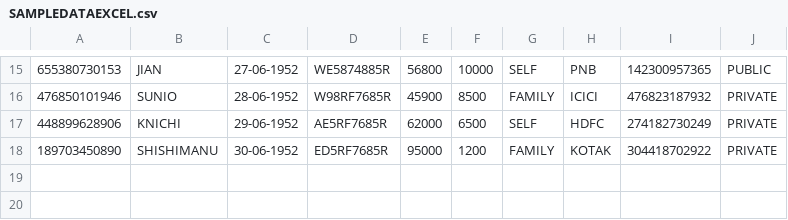
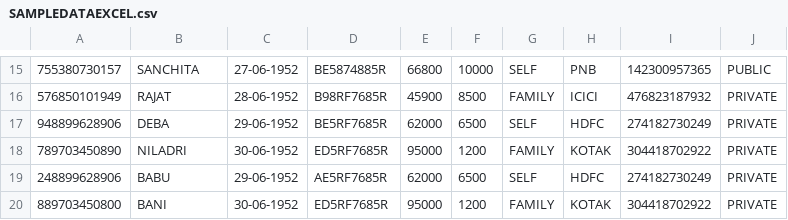
Before and after one commit to Sinjonnath25/Pension_gpd_module, a CSV file: src/main/resources/SAMPLEDATAEXCEL.csv, drawn as a sheet; only a part is shown, gaps mark what is left out; the diff covers the shown part only.

```diff
--- a/src/main/resources/SAMPLEDATAEXCEL.csv
+++ b/src/main/resources/SAMPLEDATAEXCEL.csv
@@ -15,4 +15,6 @@
-655380730153    ,JIAN,27-06-1952,WE5874885R,56800,10000,SELF,PNB,142300957365    ,PUBLIC
-476850101946    ,SUNIO,28-06-1952,W98RF7685R,45900,8500,FAMILY,ICICI,476823187932    ,PRIVATE
-448899628906    ,KNICHI,29-06-1952,AE5RF7685R,62000,6500,SELF,HDFC,274182730249    ,PRIVATE
-189703450890    ,SHISHIMANU,30-06-1952,ED5RF7685R,95000,1200,FAMILY,KOTAK,304418702922    ,PRIVATE
+755380730157    ,SANCHITA,27-06-1952,BE5874885R,66800,10000,SELF,PNB,142300957365    ,PUBLIC
+576850101949    ,RAJAT,28-06-1952,B98RF7685R,45900,8500,FAMILY,ICICI,476823187932    ,PRIVATE
+948899628906    ,DEBA,29-06-1952,BE5RF7685R,62000,6500,SELF,HDFC,274182730249    ,PRIVATE
+789703450890    ,NILADRI,30-06-1952,ED5RF7685R,95000,1200,FAMILY,KOTAK,304418702922    ,PRIVATE
+248899628906    ,BABU,29-06-1952,AE5RF7685R,62000,6500,SELF,HDFC,274182730249    ,PRIVATE
+889703450800    ,BANI,30-06-1952,ED5RF7685R,95000,1200,FAMILY,KOTAK,304418702922    ,PRIVATE
```
Also changed, not shown: 32 edited cells elsewhere in this file, 2 other files.
